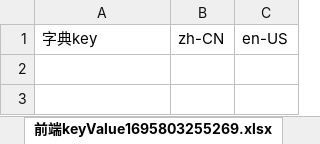
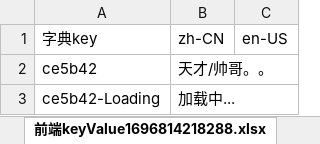
Before and after one commit to tiandaoyi/i18-fe-automator, an Excel workbook: locales.xlsx, sheet 前端keyValue1696814218288.xlsx, drawn as a sheet; values as stored, in another font and other column widths than the file's, no borders; the diff names each change by its address in the sheet, - before the commit and + after, or states it on an @@ line.

```diff
--- a/locales.xlsx (sheet 前端keyValue1696814218288.xlsx)
+++ b/locales.xlsx (sheet 前端keyValue1696814218288.xlsx)
-sheet tab: 前端keyValue1695803255269.xlsx
+sheet tab: 前端keyValue1696814218288.xlsx
+row 2: ce5b42 | 天才/帅哥。。
+row 3: ce5b42-Loading | 加载中...
```
Also changed, not shown: 6 other files.
